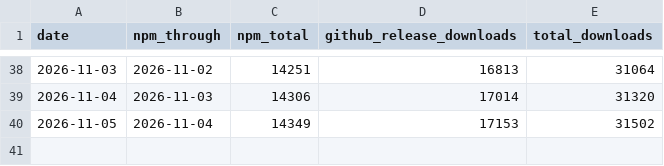
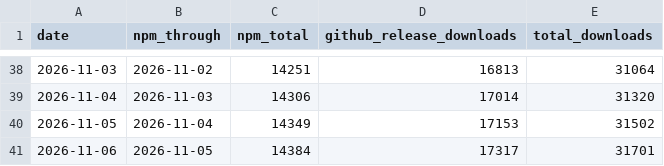
Before and after one commit to mshanghai570/claudexor, a CSV file: docs/assets/repo-metrics.csv, drawn as a sheet; only a part is shown, gaps mark what is left out; the diff names each change by its address in the sheet, - before the commit and + after, or states it on an @@ line.

```diff
--- a/docs/assets/repo-metrics.csv
+++ b/docs/assets/repo-metrics.csv
+row 41: 2026-11-06 | 2026-11-05 | 14384 | 17317 | 31701
```
Also changed, not shown: 1 other file.
